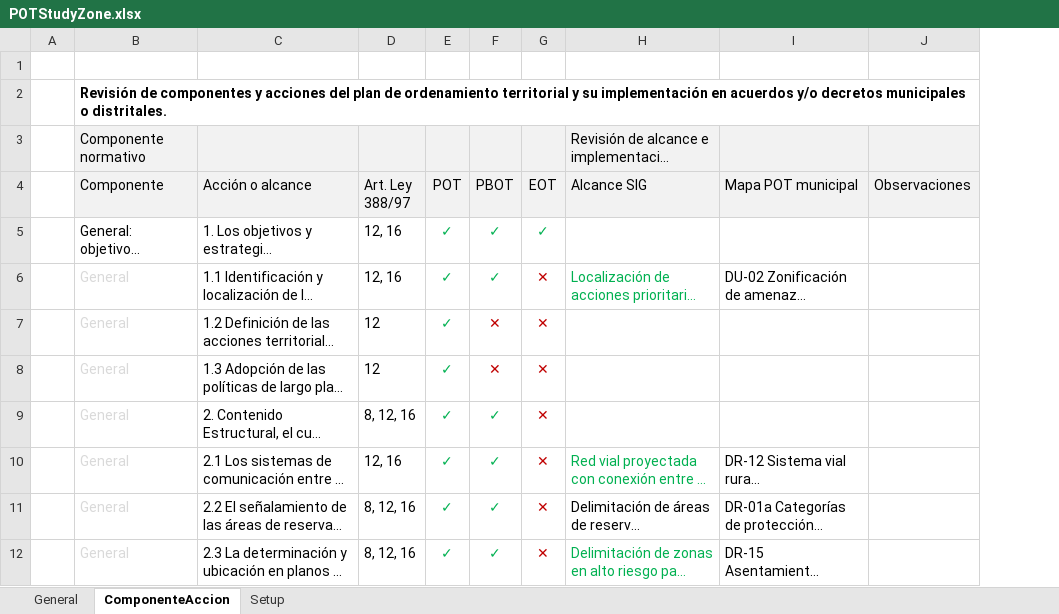
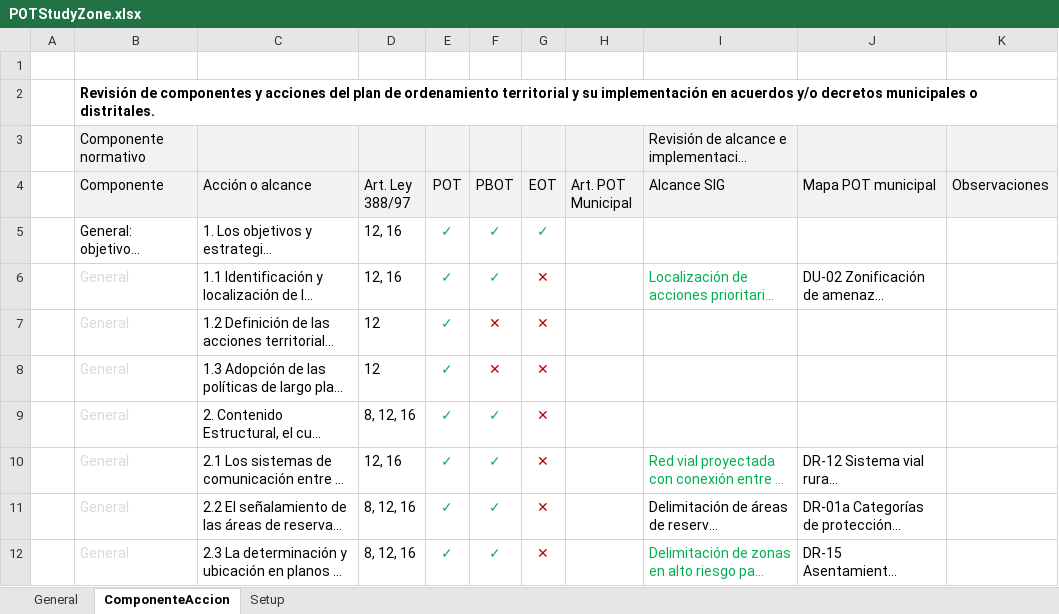
Before and after one commit to rcfdtools/R.SIGE, an Excel workbook: activity/POTStudyZone/POTStudyZone.xlsx, sheet ComponenteAccion, drawn as a sheet; only a part is shown; long unchanged cells end in …; values as stored, in another font and other column widths than the file's, no borders; the diff names each change by its address in the sheet, - before the commit and + after, or states it on an @@ line.

```diff
--- a/activity/POTStudyZone/POTStudyZone.xlsx (sheet ComponenteAccion)
+++ b/activity/POTStudyZone/POTStudyZone.xlsx (sheet ComponenteAccion)
+column H (Art. POT Municipal), empty
```
Also changed, not shown: 1 other file.
